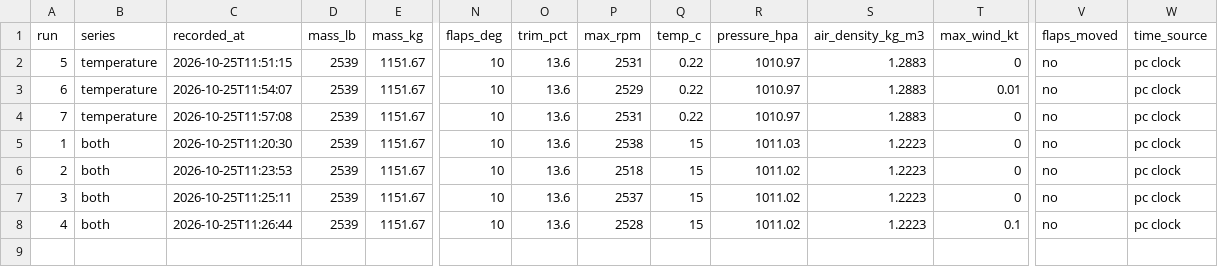
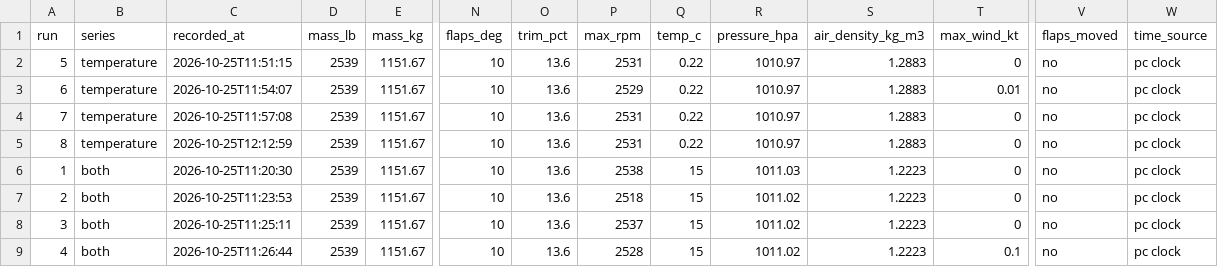
Before and after one commit to rencito974/takeoff-logger, a CSV file: EE/temperature_series.csv, drawn as a sheet; only a part is shown, gaps mark what is left out; rows hold the shown columns only; the diff names each change by its address in the sheet, - before the commit and + after, or states it on an @@ line.

```diff
--- a/EE/temperature_series.csv
+++ b/EE/temperature_series.csv
+row 5: 8 | temperature | 2026-10-25T12:12:59 | 2539 | 1151.67 | 10 | 13.6 | 2531 | 0.22 | 1010.97 | 1.2883 | 0 | no | pc clock
```
Also changed, not shown: EE/runs_summary.csv, 1 other file.
